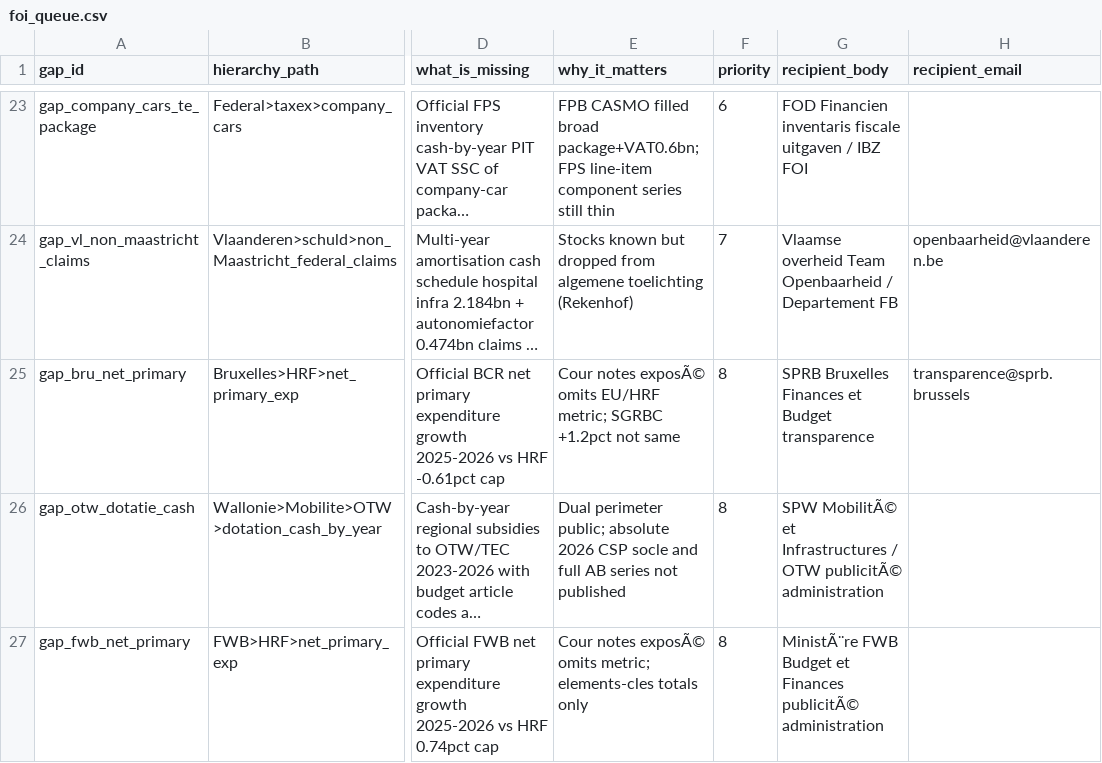
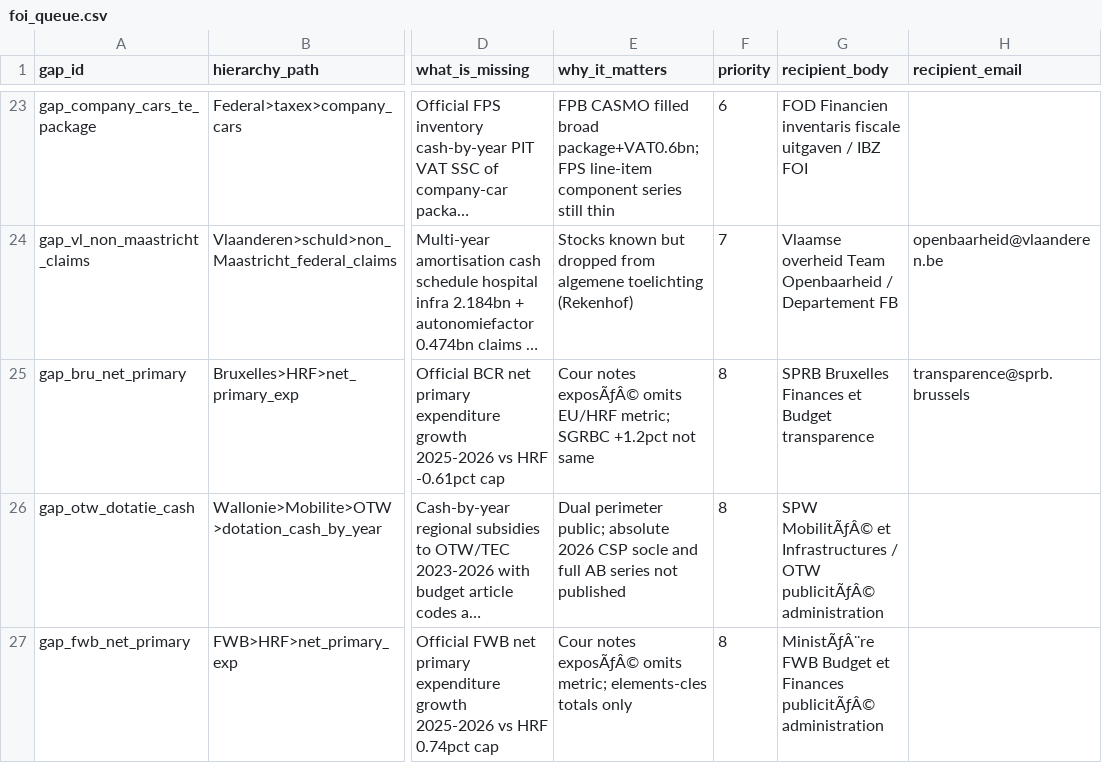
Before and after one commit to kareljanr/AIpolitics, a CSV file: docs/doge/data/foi_queue.csv, drawn as a sheet; only a part is shown, gaps mark what is left out; long unchanged cells end in …; the diff covers the shown part only; the diff names each change by its address in the sheet, - before the commit and + after, or states it on an @@ line.

```diff
--- a/docs/doge/data/foi_queue.csv
+++ b/docs/doge/data/foi_queue.csv
-E25 (why_it_matters): Cour notes exposÃ© omits EU/HRF…
+E25 (why_it_matters): Cour notes exposÃƒÂ© omits EU/HRF…
-G26 (recipient_body): SPW MobilitÃ© et Infrastructures / OTW publicitÃ© administration
+G26 (recipient_body): SPW MobilitÃƒÂ© et Infrastructures / OTW publicitÃƒÂ© administration
-E27 (why_it_matters): Cour notes exposÃ© omits metric;…
+E27 (why_it_matters): Cour notes exposÃƒÂ© omits metric;…
-G27 (recipient_body): MinistÃ¨re FWB Budget et Finances publicitÃ© administration
+G27 (recipient_body): MinistÃƒÂ¨re FWB Budget et Finances publicitÃƒÂ© administration
```
Also changed, not shown: 6 edited cells elsewhere in this file, docs/doge/data/budgets.csv, docs/doge/data/commitments.csv, 5 other files.
